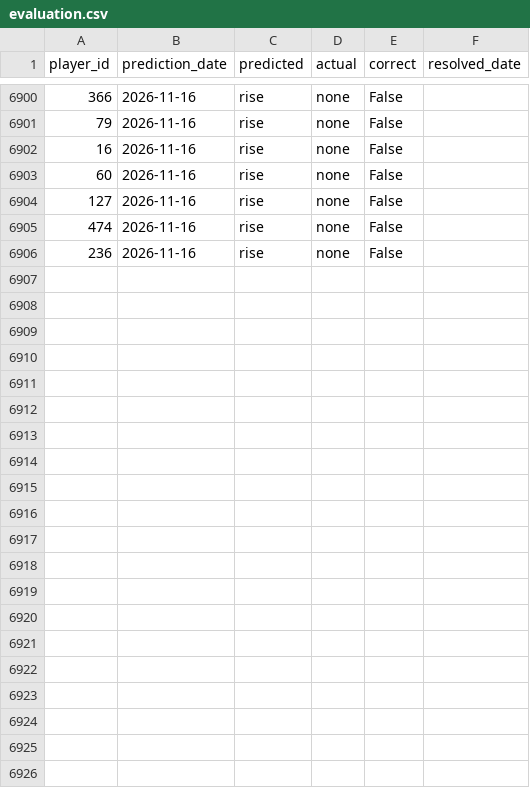
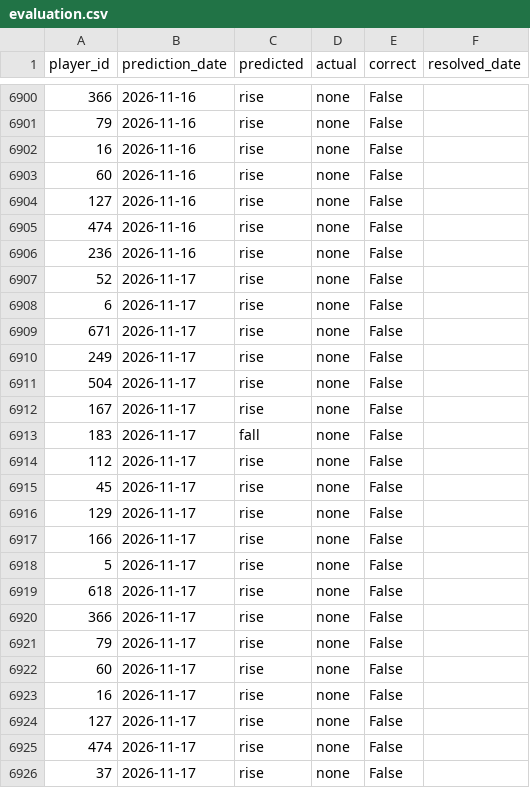
Before and after one commit to dauadaishaya9-lab/Fpl-price-predictor-, a CSV file: data/evaluation.csv, drawn as a sheet; only a part is shown, gaps mark what is left out.

```diff
--- a/data/evaluation.csv
+++ b/data/evaluation.csv
@@ -6906 +6906,21 @@ player_id,prediction_date,predicted,actual,correct,resolved_date
 236,2026-11-16,rise,none,False,
+52,2026-11-17,rise,none,False,
+6,2026-11-17,rise,none,False,
+671,2026-11-17,rise,none,False,
+249,2026-11-17,rise,none,False,
+504,2026-11-17,rise,none,False,
+167,2026-11-17,rise,none,False,
+183,2026-11-17,fall,none,False,
+112,2026-11-17,rise,none,False,
+45,2026-11-17,rise,none,False,
+129,2026-11-17,rise,none,False,
+166,2026-11-17,rise,none,False,
+5,2026-11-17,rise,none,False,
+618,2026-11-17,rise,none,False,
+366,2026-11-17,rise,none,False,
+79,2026-11-17,rise,none,False,
+60,2026-11-17,rise,none,False,
+16,2026-11-17,rise,none,False,
+127,2026-11-17,rise,none,False,
+474,2026-11-17,rise,none,False,
+37,2026-11-17,rise,none,False,
```
Also changed, not shown: data/last_prices.csv, data/latest.csv, 5 other files.
